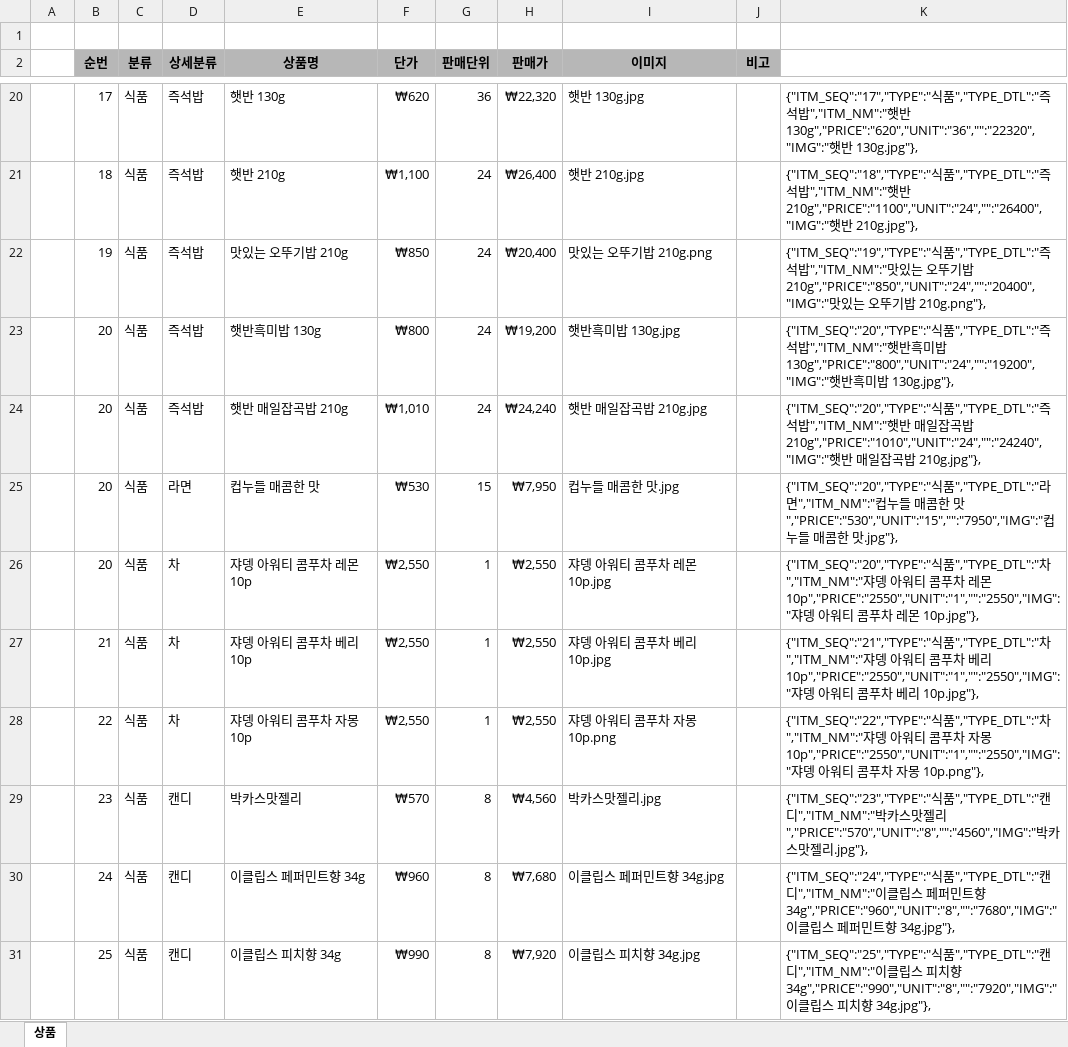
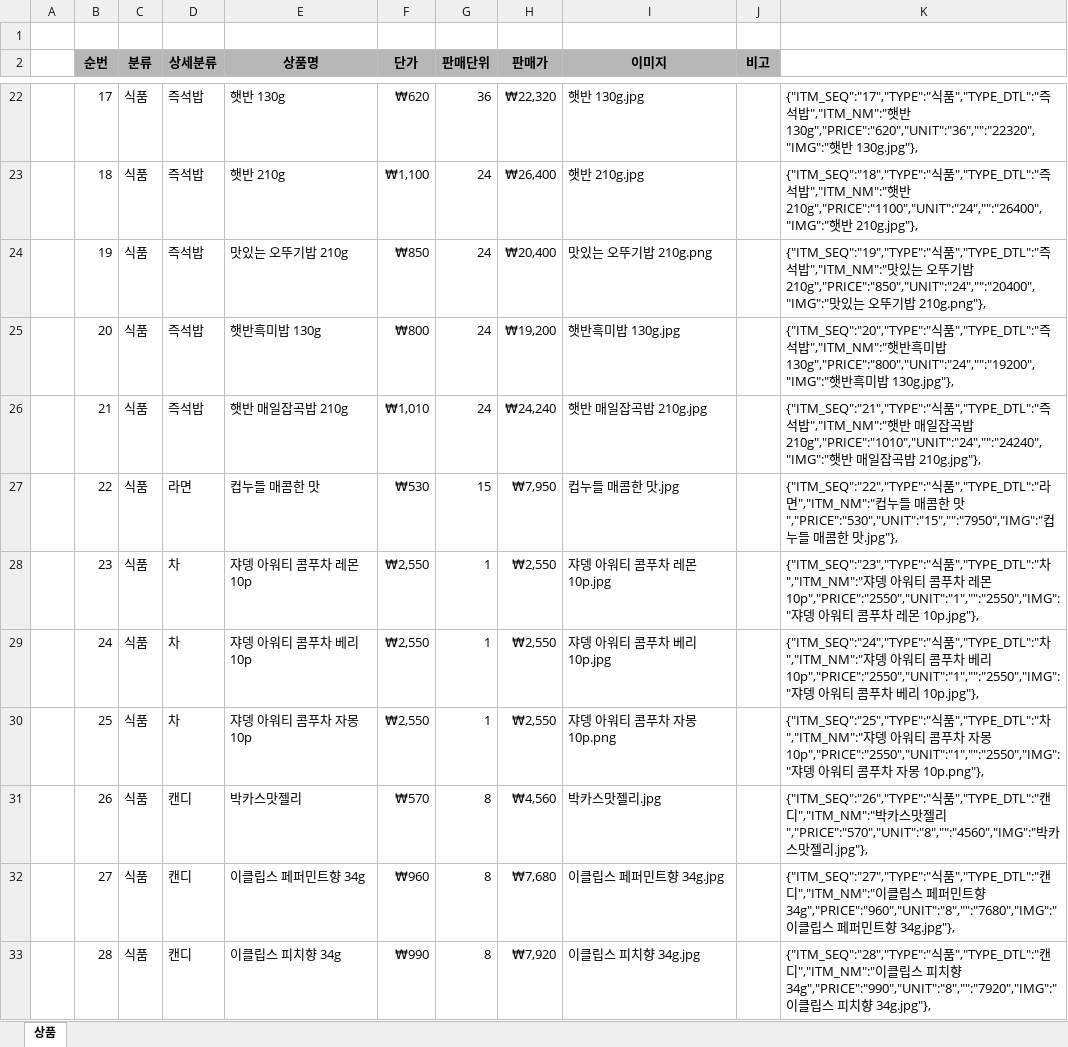
Before and after one commit to yhoo0094/pxtemp, an Excel workbook: px.xlsx, sheet 상품, drawn as a sheet; only a part is shown, gaps mark what is left out; values as stored, in another font and other column widths than the file's, no borders; addresses are those after the commit; the diff covers the shown part only; the diff names each change by its address in the sheet, - before the commit and + after, or states it on an @@ line.

```diff
--- a/px.xlsx (sheet 상품)
+++ b/px.xlsx (sheet 상품)
-B26 (순번): 20
+B26 (순번): 21
-K26: {"ITM_SEQ":"20","TYPE":"식품…
+K26: {"ITM_SEQ":"21","TYPE":"식품…
-B27 (순번): 20
+B27 (순번): 22
-K27: {"ITM_SEQ":"20","TYPE":"식품…
+K27: {"ITM_SEQ":"22","TYPE":"식품…
-B28 (순번): 20
+B28 (순번): 23
-K28: {"ITM_SEQ":"20","TYPE":"식품…
+K28: {"ITM_SEQ":"23","TYPE":"식품…
-B29 (순번): 21
+B29 (순번): 24
-K29: {"ITM_SEQ":"21","TYPE":"식품…
+K29: {"ITM_SEQ":"24","TYPE":"식품…
-B30 (순번): 22
+B30 (순번): 25
-K30: {"ITM_SEQ":"22","TYPE":"식품…
+K30: {"ITM_SEQ":"25","TYPE":"식품…
-B31 (순번): 23
+B31 (순번): 26
-K31: {"ITM_SEQ":"23","TYPE":"식품…
+K31: {"ITM_SEQ":"26","TYPE":"식품…
-B32 (순번): 24
+B32 (순번): 27
-K32: {"ITM_SEQ":"24","TYPE":"식품…
+K32: {"ITM_SEQ":"27","TYPE":"식품…
-B33 (순번): 25
+B33 (순번): 28
-K33: {"ITM_SEQ":"25","TYPE":"식품…
+K33: {"ITM_SEQ":"28","TYPE":"식품…
```
Also changed, not shown: 2 added rows and 38 edited cells elsewhere in this sheet, formulas that keep their value, 3 other files.
